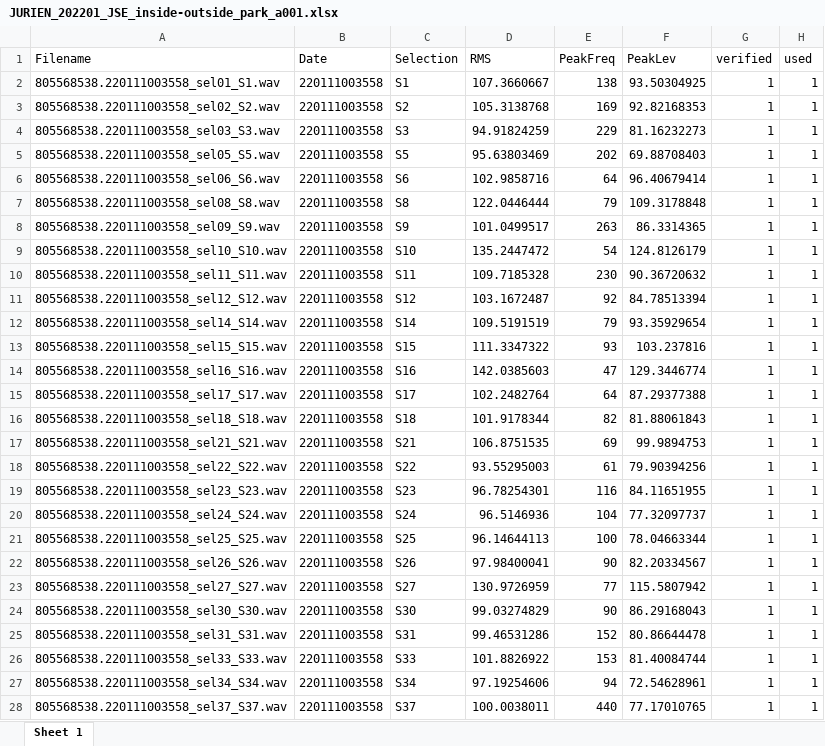
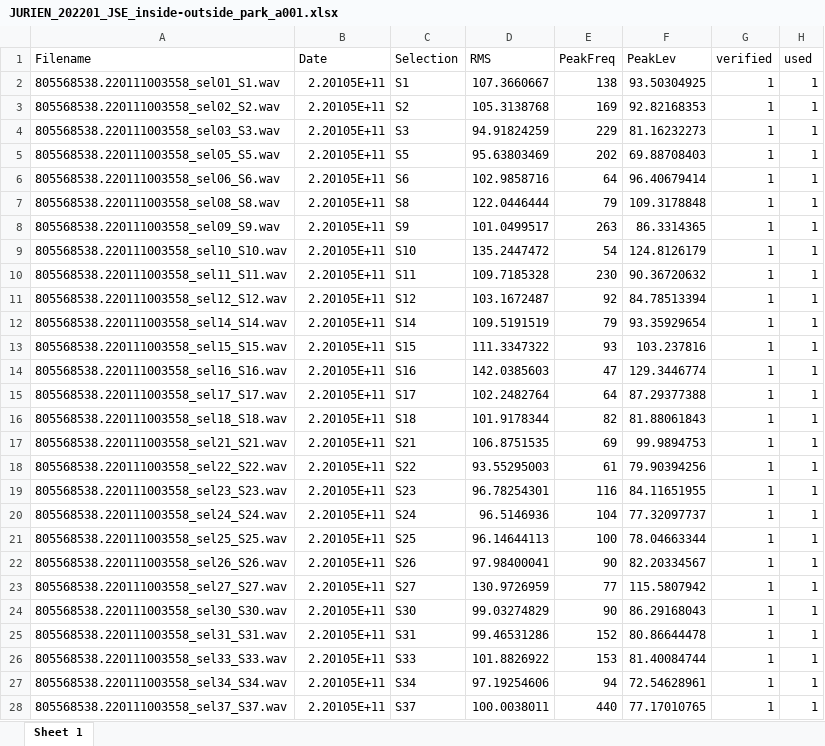
Before and after one commit to RGordon13/AMP_ves_summary, an Excel workbook: data_inputs/Inside_Park_Tables/JURIEN_202201_JSE_inside-outside_park_a001.xlsx, sheet Sheet 1, drawn as a sheet; only a part is shown; values as stored, in another font and other column widths than the file's, no borders; the diff covers the shown part only; the diff names each change by its address in the sheet, - before the commit and + after, or states it on an @@ line.

Commit message:
Table edits
Resolving typos and other minor errors discovered via left_join() attempts

```diff
--- a/data_inputs/Inside_Park_Tables/JURIEN_202201_JSE_inside-outside_park_a001.xlsx (sheet Sheet 1)
+++ b/data_inputs/Inside_Park_Tables/JURIEN_202201_JSE_inside-outside_park_a001.xlsx (sheet Sheet 1)
-B2:B28 (Date): 220111003558
+B2:B28 (Date): 2.20105E+11
```
Also changed, not shown: 84 edited cells elsewhere in this sheet, data_inputs/Inside_Park_Tables/SWC_202201_SWS_inside-outside_park_TL34.xlsx, data_inputs/Inside_Park_Tables/TWOROCKS_202105_TRE_inside-outside_park.xlsx.
